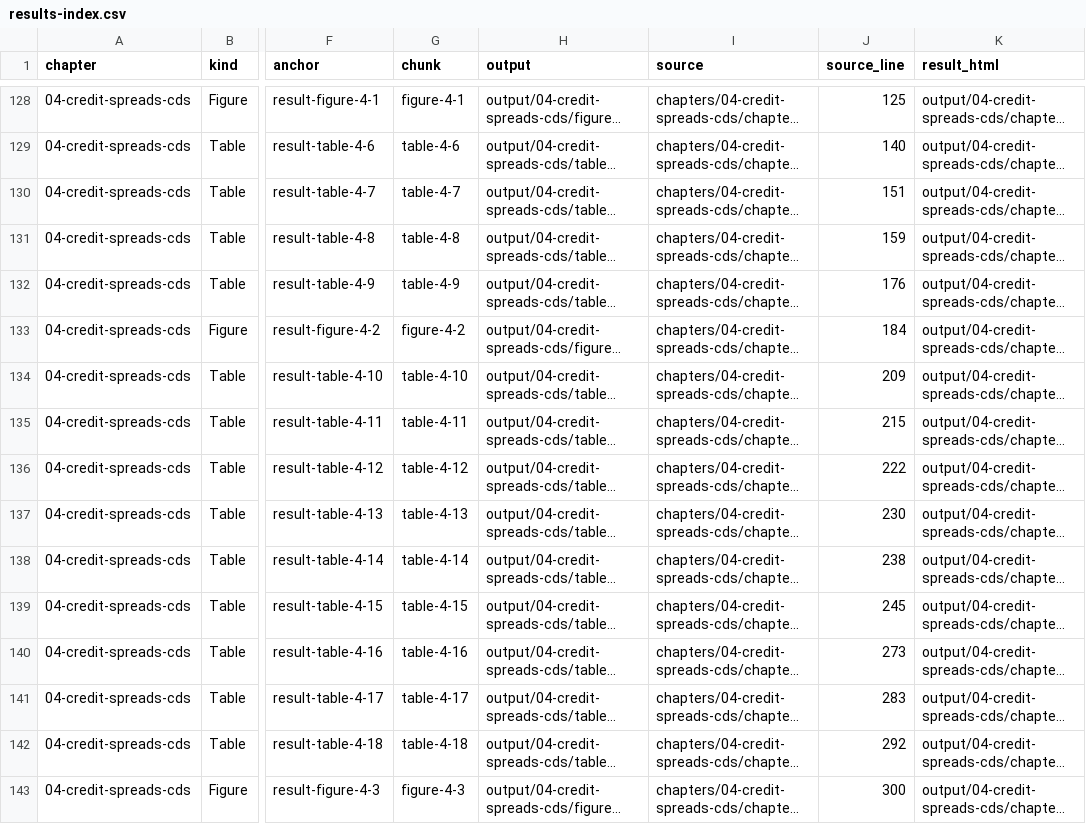
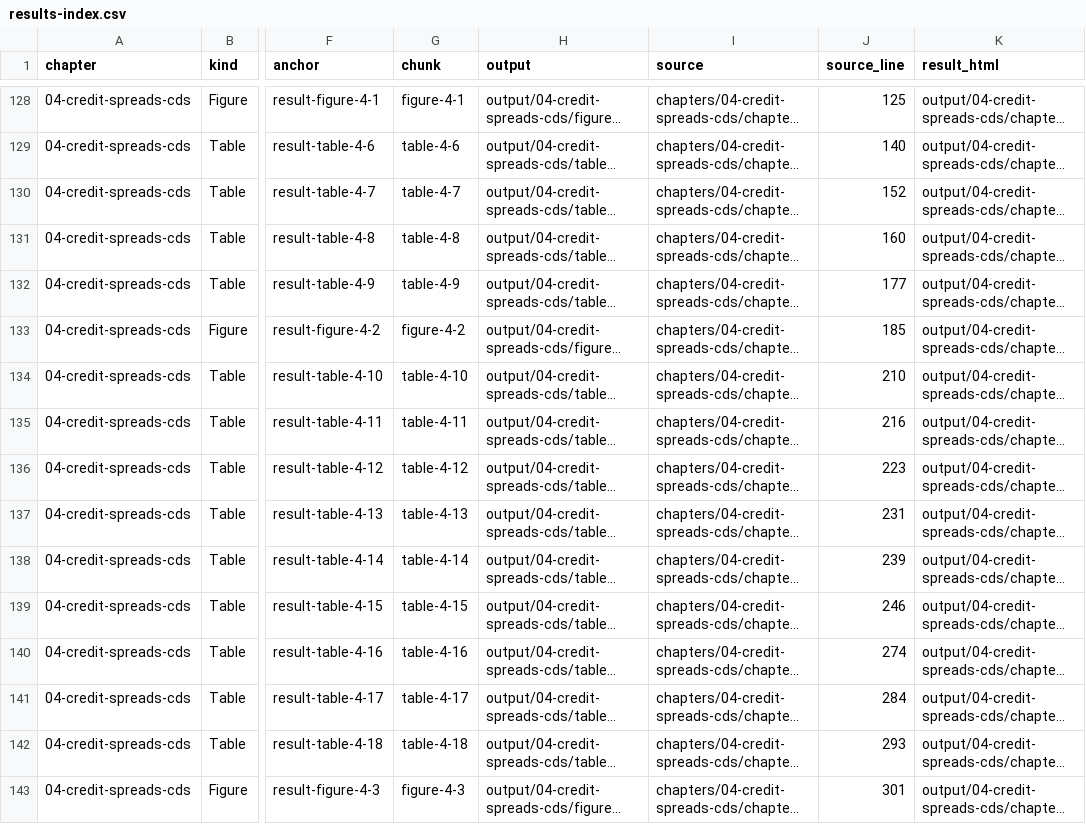
Before and after one commit to mlozanoqf/credit-risk-py, a CSV file: results-index.csv, drawn as a sheet; only a part is shown, gaps mark what is left out; long unchanged cells end in …; the diff covers the shown part only; the diff names each change by its address in the sheet, - before the commit and + after, or states it on an @@ line.

```diff
--- a/results-index.csv
+++ b/results-index.csv
-J130 (source_line): 151
+J130 (source_line): 152
-J131 (source_line): 159
+J131 (source_line): 160
-J132 (source_line): 176
+J132 (source_line): 177
-J133 (source_line): 184
+J133 (source_line): 185
-J134 (source_line): 209
+J134 (source_line): 210
-J135 (source_line): 215
+J135 (source_line): 216
-J136 (source_line): 222
+J136 (source_line): 223
-J137 (source_line): 230
+J137 (source_line): 231
-J138 (source_line): 238
+J138 (source_line): 239
-J139 (source_line): 245
+J139 (source_line): 246
-J140 (source_line): 273
+J140 (source_line): 274
-J141 (source_line): 283
+J141 (source_line): 284
-J142 (source_line): 292
+J142 (source_line): 293
-J143 (source_line): 300
+J143 (source_line): 301
```
Also changed, not shown: 48 edited cells elsewhere in this file, data/climate/ngfs_climacred_daps_raw.csv, data/climate/ngfs_climacred_global_raw.csv, 29 other files.
